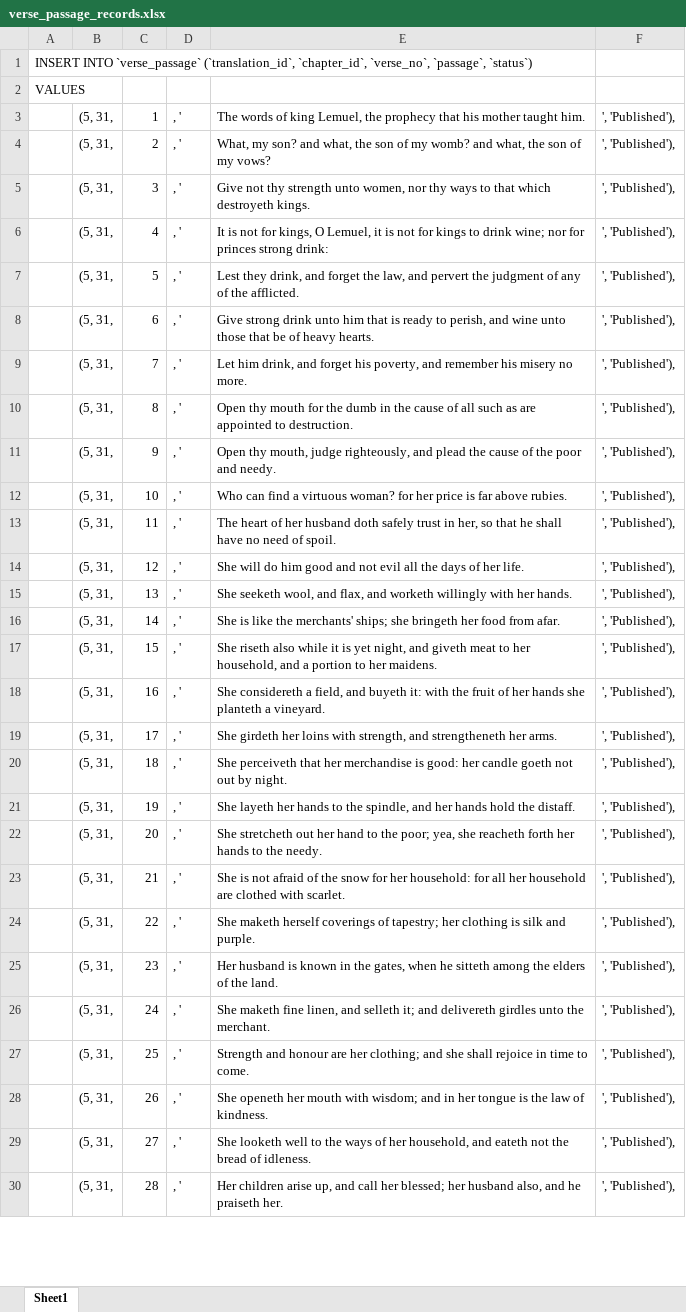
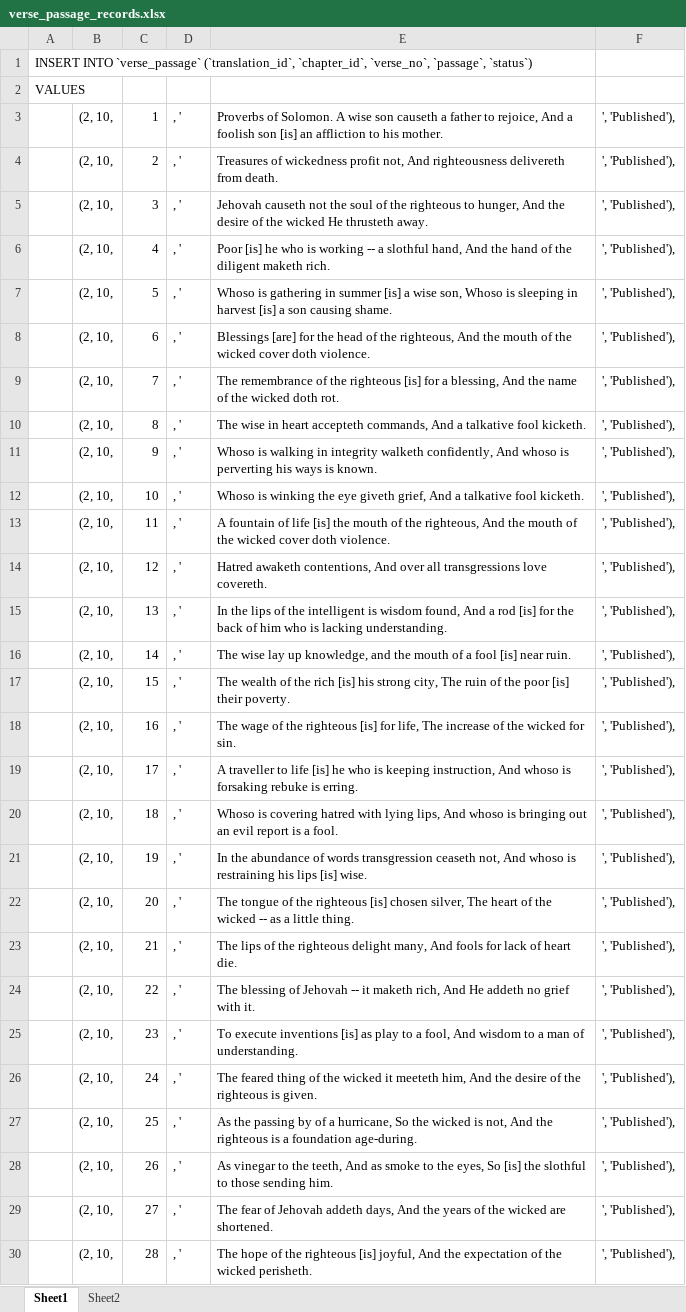
Before and after one commit to DavinaLeong/Proverbs-Everyday-Admin-Panel, an Excel workbook: sql_scripts/verse_passage_records.xlsx, sheet Sheet1, drawn as a sheet; only a part is shown; values as stored, in another font and other column widths than the file's, no borders; the diff covers the shown part only; the diff names each change by its address in the sheet, - before the commit and + after, or states it on an @@ line.

Commit message:
Implemented export data module.

```diff
--- a/sql_scripts/verse_passage_records.xlsx (sheet Sheet1)
+++ b/sql_scripts/verse_passage_records.xlsx (sheet Sheet1)
+sheet tab: Sheet2
-B3:B30: (5, 31,
+B3:B30: (2, 10,
-E3: The words of king Lemuel, the prophecy that his mother taught him.
+E3: Proverbs of Solomon. A wise son causeth a father to rejoice, And a foolish son [is] an affliction to his mother.
-E4: What, my son? and what, the son of my womb? and what, the son of my vows?
+E4: Treasures of wickedness profit not, And righteousness delivereth from death.
-E5: Give not thy strength unto women, nor thy ways to that which destroyeth kings.
+E5: Jehovah causeth not the soul of the righteous to hunger, And the desire of the wicked He thrusteth away.
-E6: It is not for kings, O Lemuel, it is not for kings to drink wine; nor for princes strong drink:
+E6: Poor [is] he who is working -- a slothful hand, And the hand of the diligent maketh rich.
-E7: Lest they drink, and forget the law, and pervert the judgment of any of the afflicted.
+E7: Whoso is gathering in summer [is] a wise son, Whoso is sleeping in harvest [is] a son causing shame.
-E8: Give strong drink unto him that is ready to perish, and wine unto those that be of heavy hearts.
+E8: Blessings [are] for the head of the righteous, And the mouth of the wicked cover doth violence.
-E9: Let him drink, and forget his poverty, and remember his misery no more.
+E9: The remembrance of the righteous [is] for a blessing, And the name of the wicked doth rot.
-E10: Open thy mouth for the dumb in the cause of all such as are appointed to destruction.
+E10: The wise in heart accepteth commands, And a talkative fool kicketh.
-E11: Open thy mouth, judge righteously, and plead the cause of the poor and needy.
+E11: Whoso is walking in integrity walketh confidently, And whoso is perverting his ways is known.
-E12: Who can find a virtuous woman? for her price is far above rubies.
+E12: Whoso is winking the eye giveth grief, And a talkative fool kicketh.
-E13: The heart of her husband doth safely trust in her, so that he shall have no need of spoil.
+E13: A fountain of life [is] the mouth of the righteous, And the mouth of the wicked cover doth violence.
-E14: She will do him good and not evil all the days of her life.
+E14: Hatred awaketh contentions, And over all transgressions love covereth.
-E15: She seeketh wool, and flax, and worketh willingly with her hands.
+E15: In the lips of the intelligent is wisdom found, And a rod [is] for the back of him who is lacking understanding.
-E16: She is like the merchants' ships; she bringeth her food from afar.
+E16: The wise lay up knowledge, and the mouth of a fool [is] near ruin.
-E17: She riseth also while it is yet night, and giveth meat to her household, and a portion to her maidens.
+E17: The wealth of the rich [is] his strong city, The ruin of the poor [is] their poverty.
-E18: She considereth a field, and buyeth it: with the fruit of her hands she planteth a vineyard.
+E18: The wage of the righteous [is] for life, The increase of the wicked for sin.
-E19: She girdeth her loins with strength, and strengtheneth her arms.
+E19: A traveller to life [is] he who is keeping instruction, And whoso is forsaking rebuke is erring.
-E20: She perceiveth that her merchandise is good: her candle goeth not out by night.
+E20: Whoso is covering hatred with lying lips, And whoso is bringing out an evil report is a fool.
-E21: She layeth her hands to the spindle, and her hands hold the distaff.
+E21: In the abundance of words transgression ceaseth not, And whoso is restraining his lips [is] wise.
-E22: She stretcheth out her hand to the poor; yea, she reacheth forth her hands to the needy.
+E22: The tongue of the righteous [is] chosen silver, The heart of the wicked -- as a little thing.
-E23: She is not afraid of the snow for her household: for all her household are clothed with scarlet.
+E23: The lips of the righteous delight many, And fools for lack of heart die.
-E24: She maketh herself coverings of tapestry; her clothing is silk and purple.
+E24: The blessing of Jehovah -- it maketh rich, And He addeth no grief with it.
-E25: Her husband is known in the gates, when he sitteth among the elders of the land.
+E25: To execute inventions [is] as play to a fool, And wisdom to a man of understanding.
-E26: She maketh fine linen, and selleth it; and delivereth girdles unto the merchant.
+E26: The feared thing of the wicked it meeteth him, And the desire of the righteous is given.
-E27: Strength and honour are her clothing; and she shall rejoice in time to come.
+E27: As the passing by of a hurricane, So the wicked is not, And the righteous is a foundation age-during.
-E28: She openeth her mouth with wisdom; and in her tongue is the law of kindness.
+E28: As vinegar to the teeth, And as smoke to the eyes, So [is] the slothful to those sending him.
-E29: She looketh well to the ways of her household, and eateth not the bread of idleness.
+E29: The fear of Jehovah addeth days, And the years of the wicked are shortened.
-E30: Her children arise up, and call her blessed; her husband also, and he praiseth her.
+E30: The hope of the righteous [is] joyful, And the expectation of the wicked perisheth.
```
Also changed, not shown: 1 added row and 7 edited cells elsewhere in this sheet, 8 other files.
